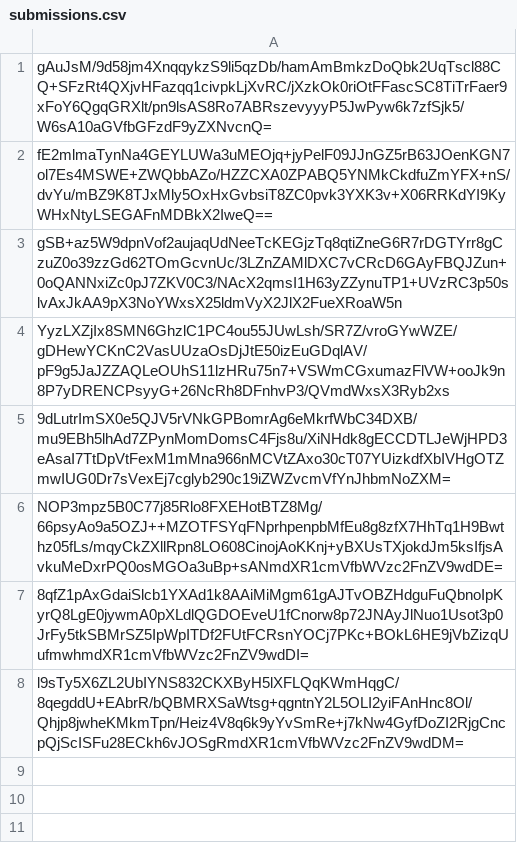
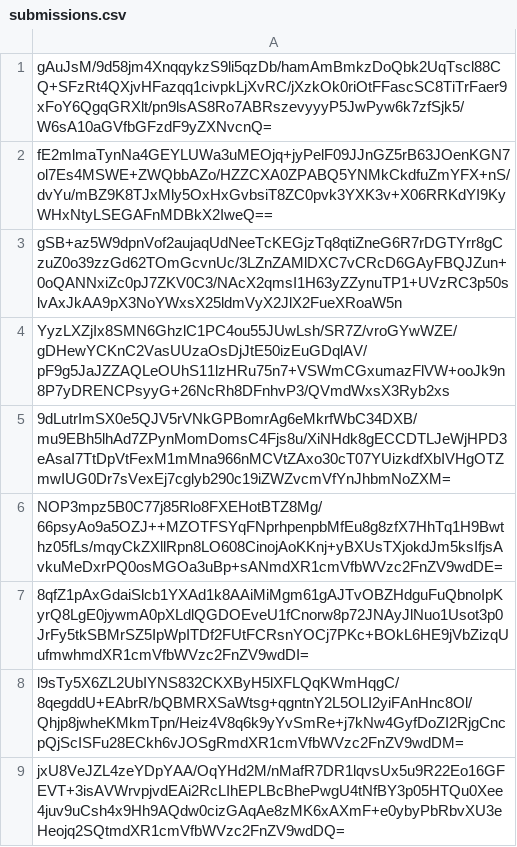
Before and after one commit to pwn2winctf/2019submissions, a CSV file: 8/3f5/8dc01c00225e58a459912d88da1ca6e1e0e5ca18b0e8149e79dbc101ab9d/submissions.csv, drawn as a sheet; the diff names each change by its address in the sheet, - before the commit and + after, or states it on an @@ line.

Commit message:
Proof: found flag for future_message_pt4

```diff
--- a/8/3f5/8dc01c00225e58a459912d88da1ca6e1e0e5ca18b0e8149e79dbc101ab9d/submissions.csv
+++ b/8/3f5/8dc01c00225e58a459912d88da1ca6e1e0e5ca18b0e8149e79dbc101ab9d/submissions.csv
+row 9: jxU8VeJZL4zeYDpYAA/OqYHd2M/nMafR7DR1lqvsUx5u9R22Eo16GFEVT+3isAVWrvpjvdEAi2RcLIhEPLBcBhePwgU4tNfBY3p05HTQu0Xee4juv9uCsh4x9Hh9AQdw0cizGAqAe8zMK6xAXmF+e0ybyPbRbvXU3eHeojq2SQtmdXR1cmVfbWVzc2FnZV9wdDQ=
```
